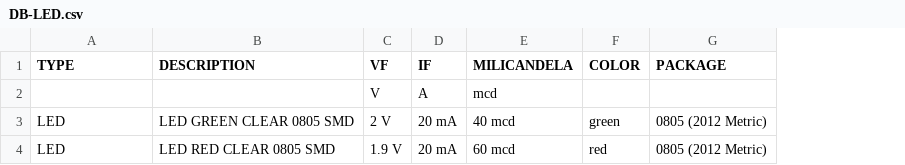
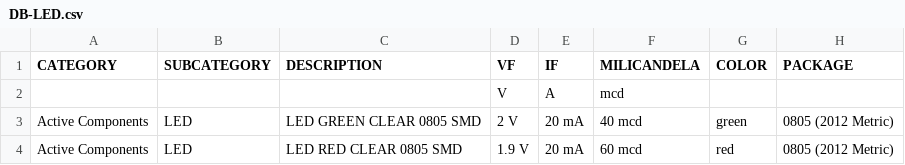
Before and after one commit to bluuas/any-inventree, a CSV file: csv-database/DB-LED.csv, drawn as a sheet; only a part is shown; addresses are those after the commit; the diff names each change by its address in the sheet, - before the commit and + after, or states it on an @@ line.

Commit message:
add category and subcategory to the csv data

```diff
--- a/csv-database/DB-LED.csv
+++ b/csv-database/DB-LED.csv
+column A (CATEGORY), rows 3-4: Active Components | Active Components
-B1: TYPE
+B1: SUBCATEGORY
```
Also changed, not shown: csv-database/DB-Capacitor.csv, csv-database/DB-Connector.csv, 2 other files.
